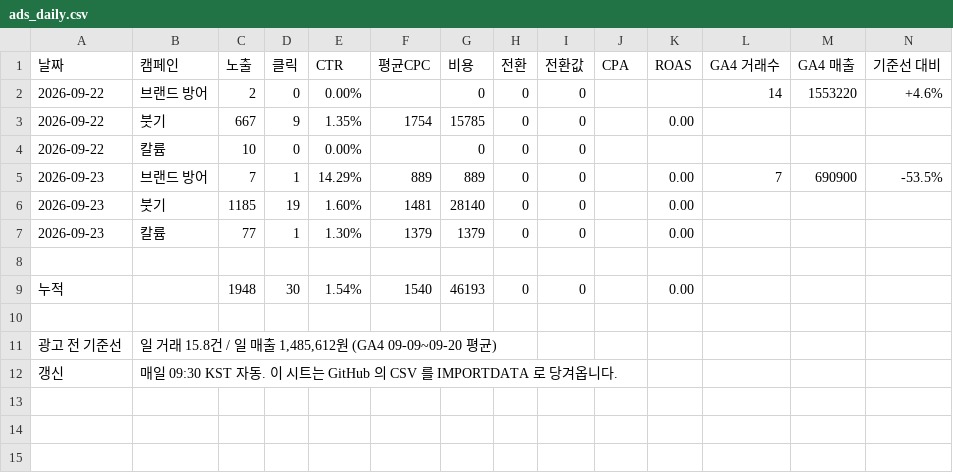
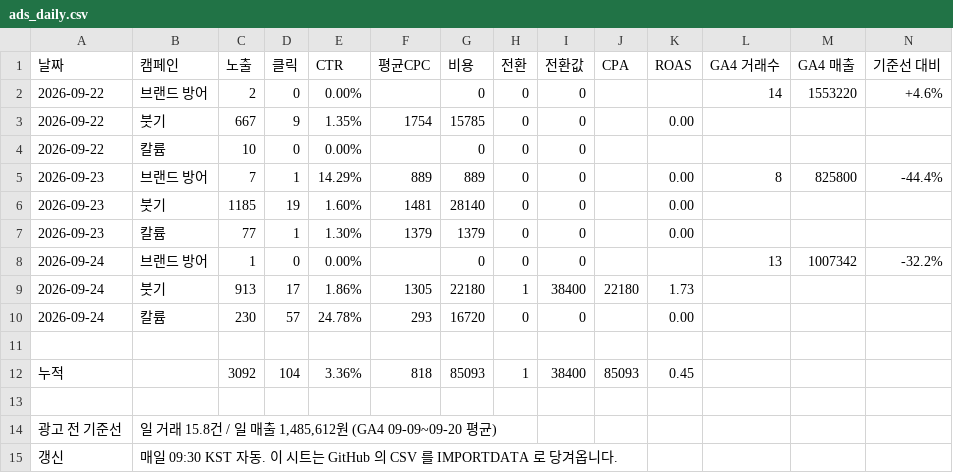
Before and after one commit to wespotjh/zengenetics-reviews, a CSV file: data/ads_daily.csv, drawn as a sheet.

```diff
--- a/data/ads_daily.csv
+++ b/data/ads_daily.csv
@@ -4,7 +4,10 @@
 2026-09-22,칼륨,10,0,0.00%,,0,0,0,,,,,
-2026-09-23,브랜드 방어,7,1,14.29%,889,889,0,0,,0.00,7,690900,-53.5%
+2026-09-23,브랜드 방어,7,1,14.29%,889,889,0,0,,0.00,8,825800,-44.4%
 2026-09-23,붓기,1185,19,1.60%,1481,28140,0,0,,0.00,,,
 2026-09-23,칼륨,77,1,1.30%,1379,1379,0,0,,0.00,,,
+2026-09-24,브랜드 방어,1,0,0.00%,,0,0,0,,,13,1007342,-32.2%
+2026-09-24,붓기,913,17,1.86%,1305,22180,1,38400,22180,1.73,,,
+2026-09-24,칼륨,230,57,24.78%,293,16720,0,0,,0.00,,,
 
-누적,,1948,30,1.54%,1540,46193,0,0,,0.00,,,
+누적,,3092,104,3.36%,818,85093,1,38400,85093,0.45,,,
 
```
Also changed, not shown: 3 other files.
